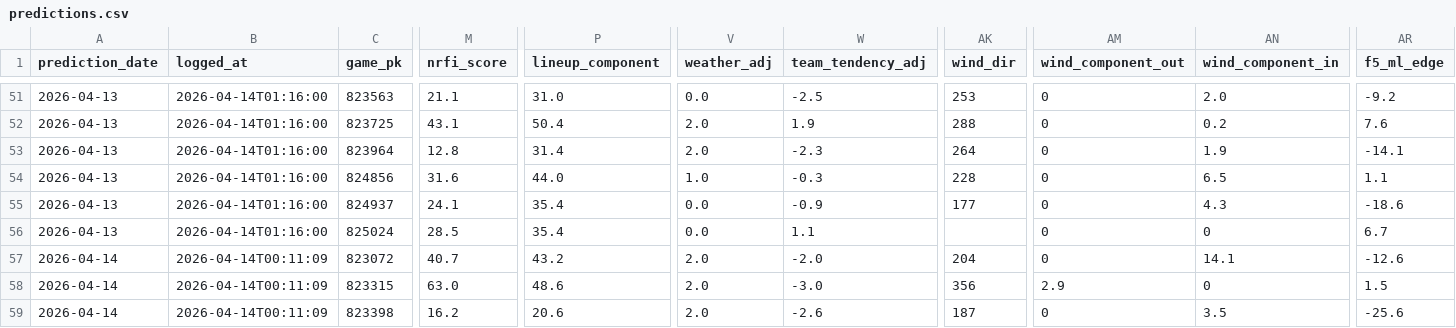
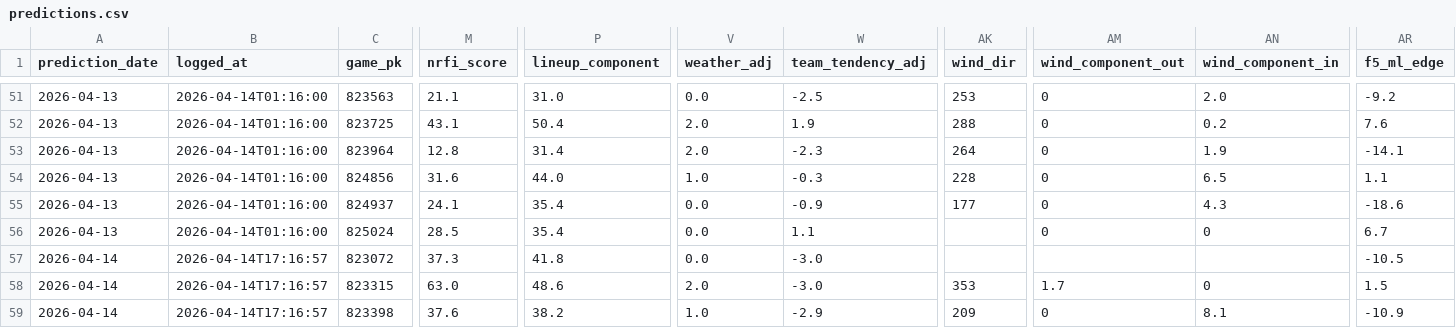
Before and after one commit to EvanOssege/NRFI, a CSV file: output/predictions.csv, drawn as a sheet; only a part is shown, gaps mark what is left out; the diff covers the shown part only; the diff names each change by its address in the sheet, - before the commit and + after, or states it on an @@ line.

```diff
--- a/output/predictions.csv
+++ b/output/predictions.csv
-B57:B59 (logged_at): 2026-04-14T00:11:09
+B57:B59 (logged_at): 2026-04-14T17:16:57
-M57 (nrfi_score): 40.7
+M57 (nrfi_score): 37.3
-P57 (lineup_component): 43.2
+P57 (lineup_component): 41.8
-V57 (weather_adj): 2.0
+V57 (weather_adj): 0.0
-W57 (team_tendency_adj): -2.0
+W57 (team_tendency_adj): -3.0
-AK57 (wind_dir): 204
+AK57 (wind_dir): (empty)
-AM57 (wind_component_out): 0
+AM57 (wind_component_out): (empty)
-AN57 (wind_component_in): 14.1
+AN57 (wind_component_in): (empty)
-AR57 (f5_ml_edge): -12.6
+AR57 (f5_ml_edge): -10.5
-AK58 (wind_dir): 356
+AK58 (wind_dir): 353
-AM58 (wind_component_out): 2.9
+AM58 (wind_component_out): 1.7
-M59 (nrfi_score): 16.2
+M59 (nrfi_score): 37.6
-P59 (lineup_component): 20.6
+P59 (lineup_component): 38.2
-V59 (weather_adj): 2.0
+V59 (weather_adj): 1.0
-W59 (team_tendency_adj): -2.6
+W59 (team_tendency_adj): -2.9
-AK59 (wind_dir): 187
+AK59 (wind_dir): 209
-AN59 (wind_component_in): 3.5
+AN59 (wind_component_in): 8.1
-AR59 (f5_ml_edge): -25.6
+AR59 (f5_ml_edge): -10.9
```
Also changed, not shown: 130 edited cells elsewhere in this file, output/outcomes.csv, 2 other files.
